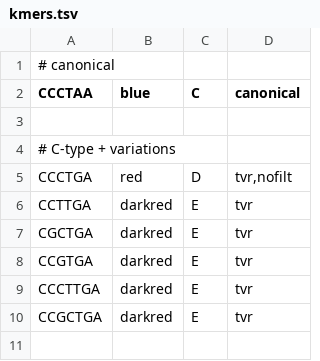
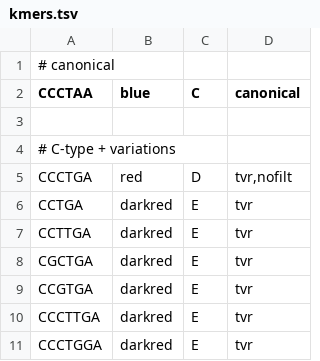
Before and after one commit to zstephens/telogator2, a TSV file: resources/kmers.tsv, drawn as a sheet; only a part is shown; the shorter side is filled out with more unchanged rows; the diff covers the shown part only; the diff names each change by its address in the sheet, - before the commit and + after, or states it on an @@ line.

Commit message:
kmer quest

```diff
--- a/resources/kmers.tsv
+++ b/resources/kmers.tsv
+row 6: CCTGA | darkred | E | tvr
+row 11: CCCTGGA | darkred | E | tvr
```
Also changed, not shown: 6 added rows and 1 moved row elsewhere in this file.
